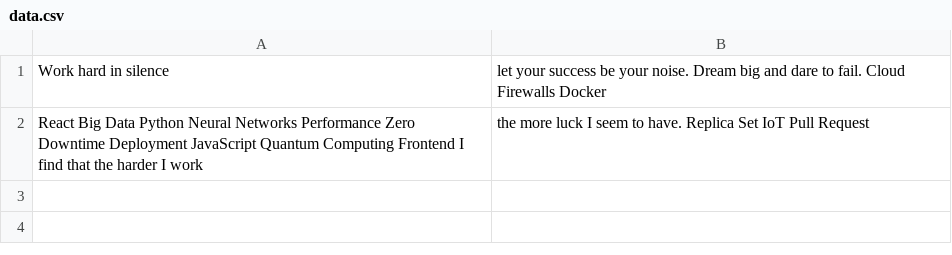
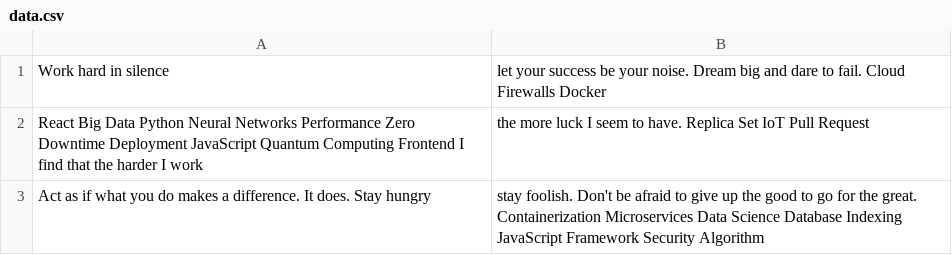
Before and after one commit to basest-selves/tekora2632, a CSV file: logs/data.csv, drawn as a sheet; the diff names each change by its address in the sheet, - before the commit and + after, or states it on an @@ line.

```diff
--- a/logs/data.csv
+++ b/logs/data.csv
+row 3: Act as if what you do makes a difference. It does. Stay hungry | stay foolish. Don't be afraid to give up the good to go for the great. Containerization Microservices Data Science Database Indexing JavaScript Framework Security Algorithm
```
Also changed, not shown: 1 other file.
